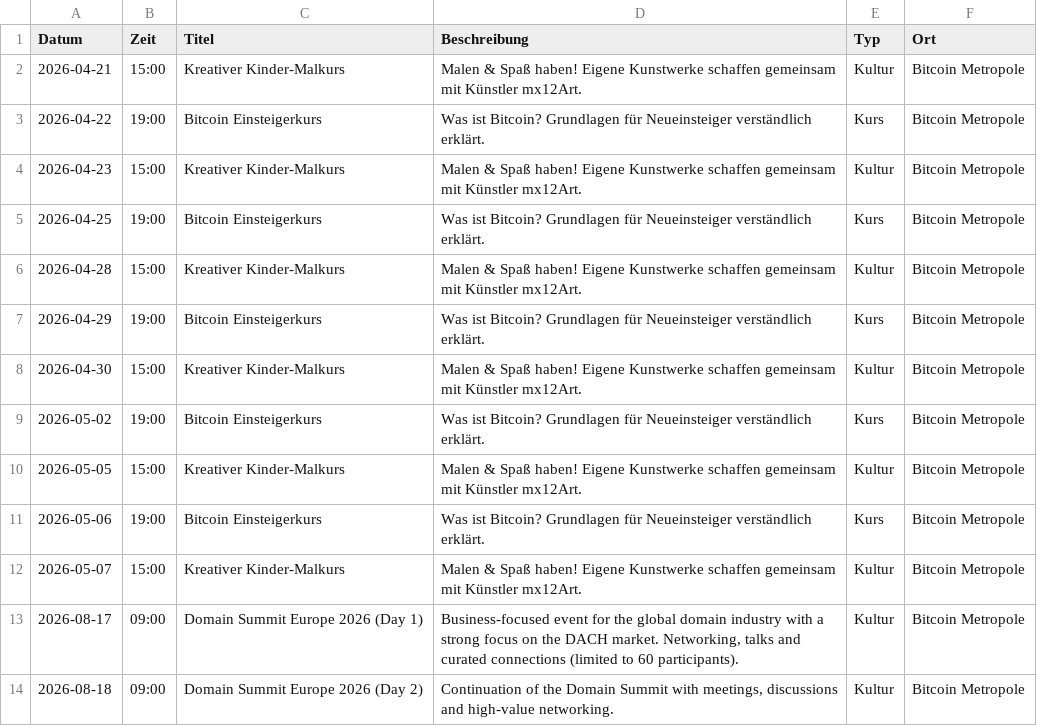
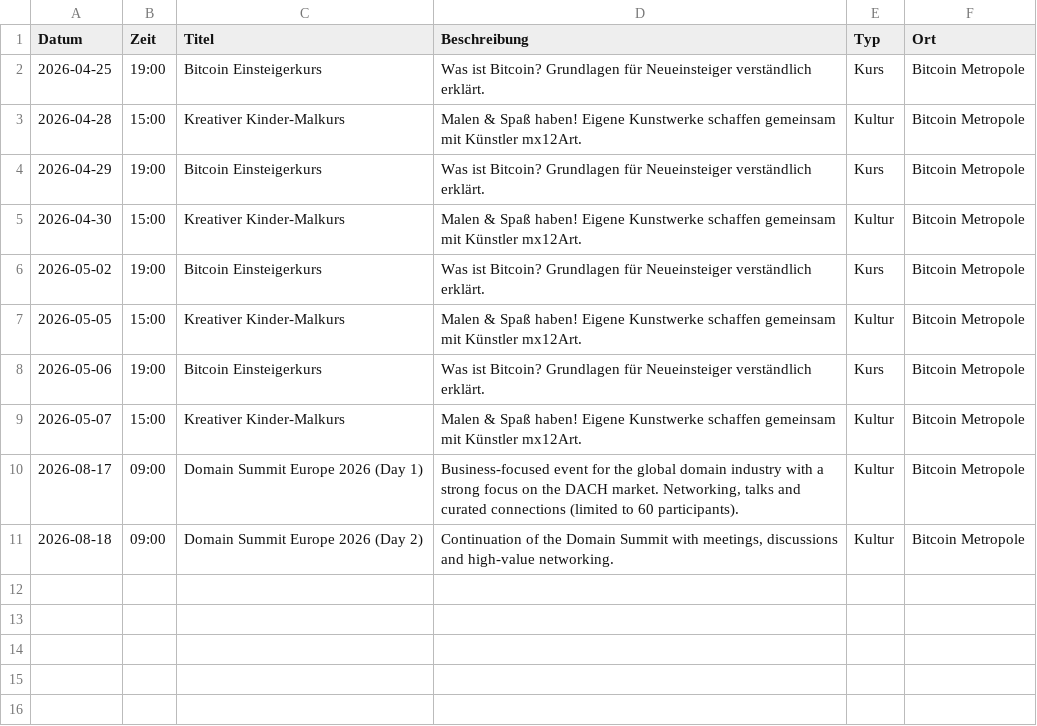
Before and after one commit to Razue/bitcoin_metropole_kempten, a CSV file: programm.csv, drawn as a sheet.

Commit message:
Update programm.csv

```diff
--- a/programm.csv
+++ b/programm.csv
@@ -1,5 +1,2 @@
 Datum,Zeit,Titel,Beschreibung,Typ,Ort
-2026-04-21,15:00,Kreativer Kinder-Malkurs,Malen & Spaß haben! Eigene Kunstwerke schaffen gemeinsam mit Künstler mx12Art.,Kultur,Bitcoin Metropole
-2026-04-22,19:00,Bitcoin Einsteigerkurs,Was ist Bitcoin? Grundlagen für Neueinsteiger verständlich erklärt.,Kurs,Bitcoin Metropole
-2026-04-23,15:00,Kreativer Kinder-Malkurs,Malen & Spaß haben! Eigene Kunstwerke schaffen gemeinsam mit Künstler mx12Art.,Kultur,Bitcoin Metropole
 2026-04-25,19:00,Bitcoin Einsteigerkurs,Was ist Bitcoin? Grundlagen für Neueinsteiger verständlich erklärt.,Kurs,Bitcoin Metropole
```
